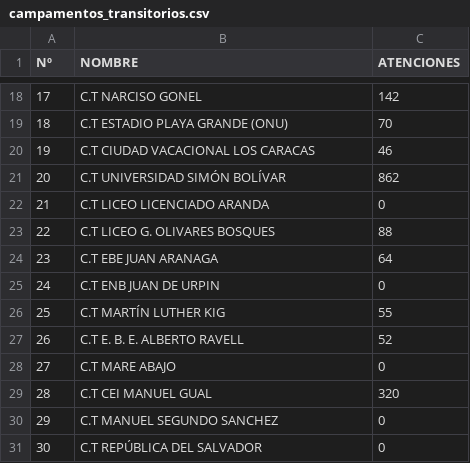
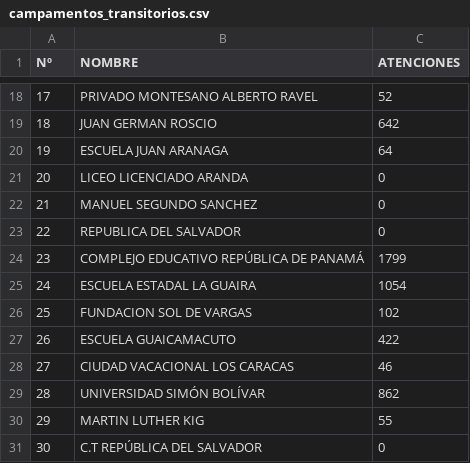
Before and after one commit to s2vivasjimmy-lgtm/mi_sistema, a CSV file: campamentos_transitorios.csv, drawn as a sheet; only a part is shown, gaps mark what is left out; the diff covers the shown part only.

Commit message:
Actualización datos Puesto Comando

```diff
--- a/campamentos_transitorios.csv
+++ b/campamentos_transitorios.csv
@@ -18,14 +18,14 @@ Nº,NOMBRE,ATENCIONES
-17,C.T NARCISO GONEL,142
-18,C.T ESTADIO PLAYA GRANDE (ONU),70
-19,C.T CIUDAD VACACIONAL LOS CARACAS,46
-20,C.T UNIVERSIDAD SIMÓN BOLÍVAR,862
-21,C.T LICEO LICENCIADO ARANDA,0
-22,C.T LICEO G. OLIVARES BOSQUES,88
-23,C.T EBE JUAN ARANAGA,64
-24,C.T ENB JUAN DE URPIN,0
-25,C.T MARTÍN LUTHER KIG,55
-26,C.T E. B. E. ALBERTO RAVELL,52
-27,C.T MARE ABAJO,0
-28,C.T CEI MANUEL GUAL,320
-29,C.T MANUEL SEGUNDO SANCHEZ,0
+17,PRIVADO MONTESANO ALBERTO RAVEL,52
+18,JUAN GERMAN ROSCIO,642
+19,ESCUELA JUAN ARANAGA,64
+20,LICEO LICENCIADO ARANDA,0
+21,MANUEL SEGUNDO SANCHEZ,0
+22,REPUBLICA DEL SALVADOR,0
+23,COMPLEJO EDUCATIVO REPÚBLICA DE PANAMÁ,1799
+24,ESCUELA ESTADAL LA GUAIRA,1054
+25,FUNDACION SOL DE VARGAS,102
+26,ESCUELA GUAICAMACUTO,422
+27,CIUDAD VACACIONAL LOS CARACAS,46
+28,UNIVERSIDAD SIMÓN BOLÍVAR,862
+29,MARTIN LUTHER KIG,55
 30,C.T REPÚBLICA DEL SALVADOR,0
```
Also changed, not shown: 32 edited cells elsewhere in this file.
